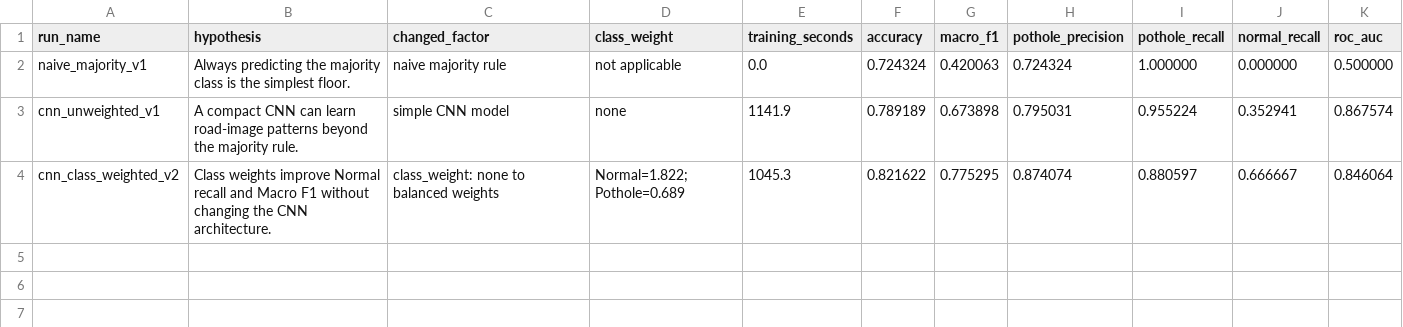
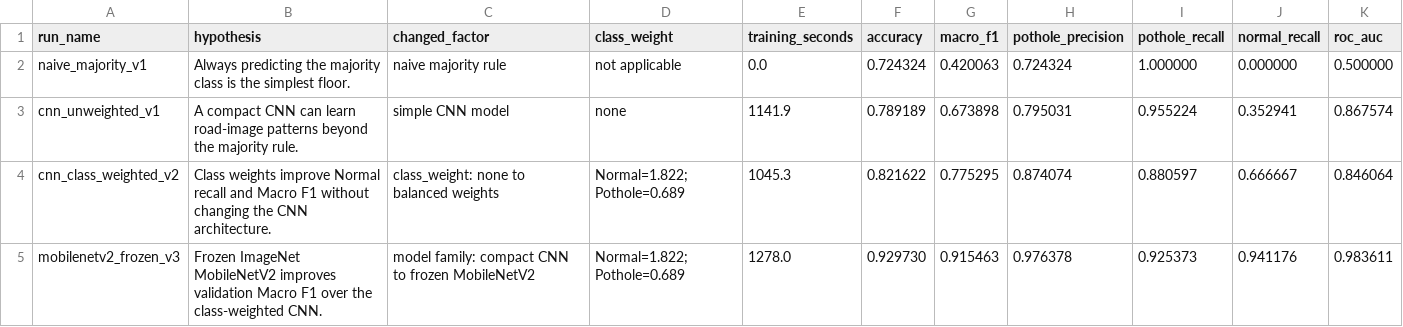
Before and after one commit to Farrux-dot/gov-01-road-damage-classifier-capstone, a CSV file: reports/experiment_record.csv, drawn as a sheet; the diff names each change by its address in the sheet, - before the commit and + after, or states it on an @@ line.

Commit message:
select MobileNetV2 candidate from validation evidence

```diff
--- a/reports/experiment_record.csv
+++ b/reports/experiment_record.csv
+row 5: mobilenetv2_frozen_v3 | Frozen ImageNet MobileNetV2 improves validation Macro F1 over the class-weighted CNN. | model family: compact CNN to frozen MobileNetV2 | Normal=1.822; Pothole=0.689 | 1278.0 | 0.929730 | 0.915463 | 0.976378 | 0.925373 | 0.941176 | 0.983611
```
Also changed, not shown: 4 other files.
